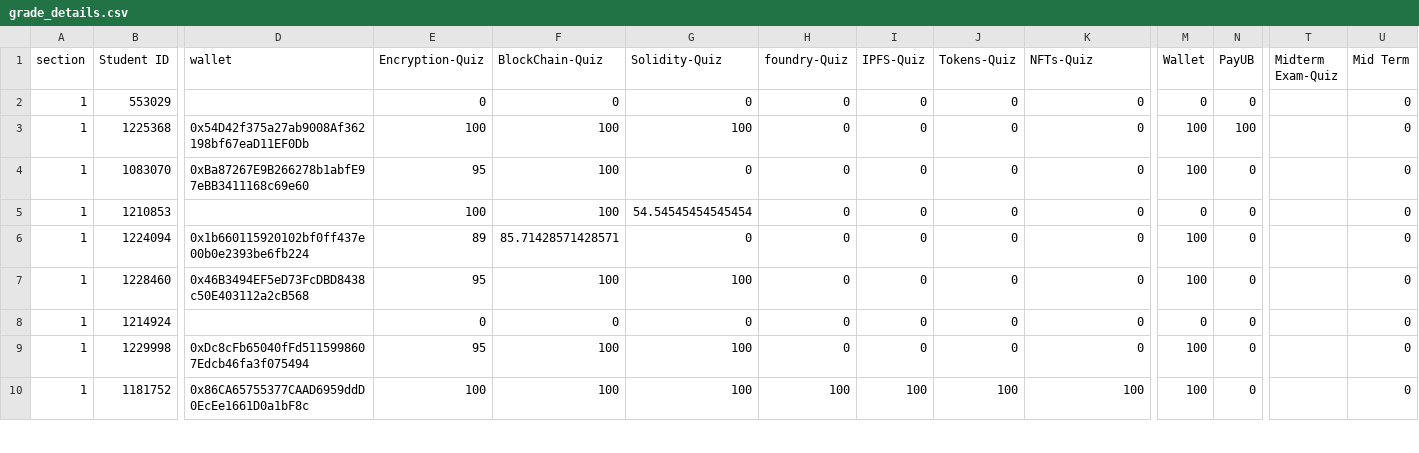
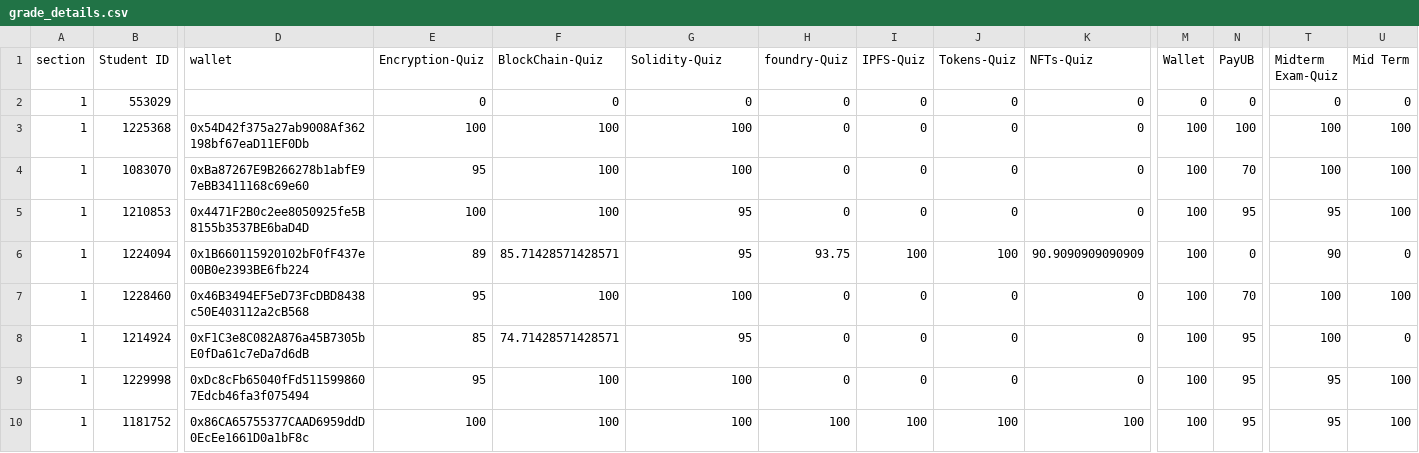
Before and after one commit to Gypsaman/neurodistributedub, a CSV file: grade_details.csv, drawn as a sheet; only a part is shown, gaps mark what is left out; the diff covers the shown part only; the diff names each change by its address in the sheet, - before the commit and + after, or states it on an @@ line.

```diff
--- a/grade_details.csv
+++ b/grade_details.csv
-T2 (Midterm Exam-Quiz): (empty)
+T2 (Midterm Exam-Quiz): 0
-T3:T4 (Midterm Exam-Quiz): (empty)
+T3:T4 (Midterm Exam-Quiz): 100
-U3:U5 (Mid Term): 0
+U3:U5 (Mid Term): 100
-G4 (Solidity-Quiz): 0
+G4 (Solidity-Quiz): 100
-N4 (PayUB): 0
+N4 (PayUB): 70
-D5 (wallet): (empty)
+D5 (wallet): 0x4471F2B0c2ee8050925fe5B8155b3537BE6baD4D
-G5 (Solidity-Quiz): 54.54545454545454
+G5 (Solidity-Quiz): 95
-M5 (Wallet): 0
+M5 (Wallet): 100
-N5 (PayUB): 0
+N5 (PayUB): 95
-T5 (Midterm Exam-Quiz): (empty)
+T5 (Midterm Exam-Quiz): 95
-D6 (wallet): 0x1b660115920102bf0ff437e00b0e2393be6fb224
+D6 (wallet): 0x1B660115920102bF0fF437e00B0e2393BE6fb224
-G6 (Solidity-Quiz): 0
+G6 (Solidity-Quiz): 95
-H6 (foundry-Quiz): 0
+H6 (foundry-Quiz): 93.75
-I6 (IPFS-Quiz): 0
+I6 (IPFS-Quiz): 100
-J6 (Tokens-Quiz): 0
+J6 (Tokens-Quiz): 100
-K6 (NFTs-Quiz): 0
+K6 (NFTs-Quiz): 90.9090909090909
-T6 (Midterm Exam-Quiz): (empty)
+T6 (Midterm Exam-Quiz): 90
-N7 (PayUB): 0
+N7 (PayUB): 70
-T7:T8 (Midterm Exam-Quiz): (empty)
+T7:T8 (Midterm Exam-Quiz): 100
-U7 (Mid Term): 0
+U7 (Mid Term): 100
-D8 (wallet): (empty)
+D8 (wallet): 0xF1C3e8C082A876a45B7305bE0fDa61c7eDa7d6dB
-E8 (Encryption-Quiz): 0
+E8 (Encryption-Quiz): 85
-F8 (BlockChain-Quiz): 0
+F8 (BlockChain-Quiz): 74.71428571428571
-G8 (Solidity-Quiz): 0
+G8 (Solidity-Quiz): 95
-M8 (Wallet): 0
+M8 (Wallet): 100
-N8:N10 (PayUB): 0
+N8:N10 (PayUB): 95
-T9:T10 (Midterm Exam-Quiz): (empty)
+T9:T10 (Midterm Exam-Quiz): 95
-U9:U10 (Mid Term): 0
+U9:U10 (Mid Term): 100
```
Also changed, not shown: 13 edited cells elsewhere in this file, 1 other file.
